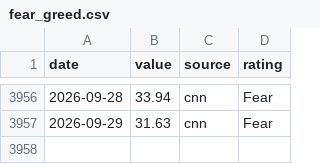
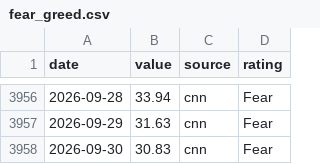
Before and after one commit to SANGMOLEE/soxl-data, a CSV file: data/sentiment/fear_greed.csv, drawn as a sheet; only a part is shown, gaps mark what is left out; the diff names each change by its address in the sheet, - before the commit and + after, or states it on an @@ line.

Commit message:
data: 2026-09-29 [WARN]

```diff
--- a/data/sentiment/fear_greed.csv
+++ b/data/sentiment/fear_greed.csv
+row 3958: 2026-09-30 | 30.83 | cnn | Fear
```
Also changed, not shown: data/macro/BAMLH0A0HYM2.csv, data/macro/NFCI.csv, 6 other files.
